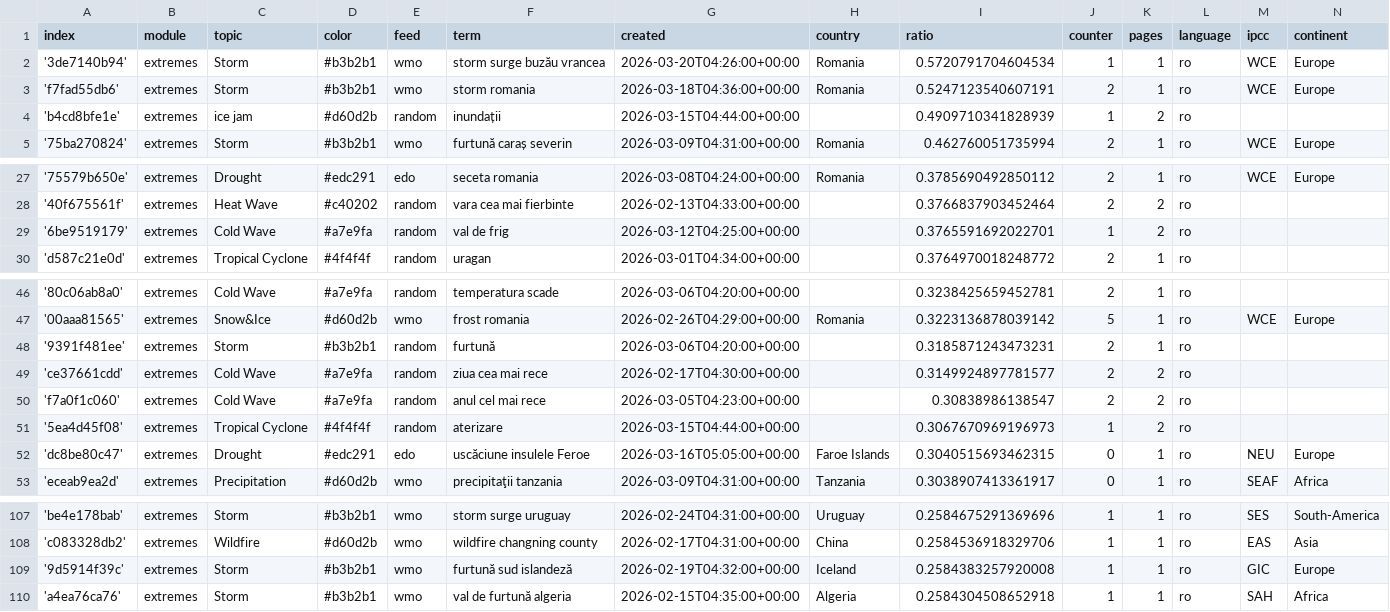
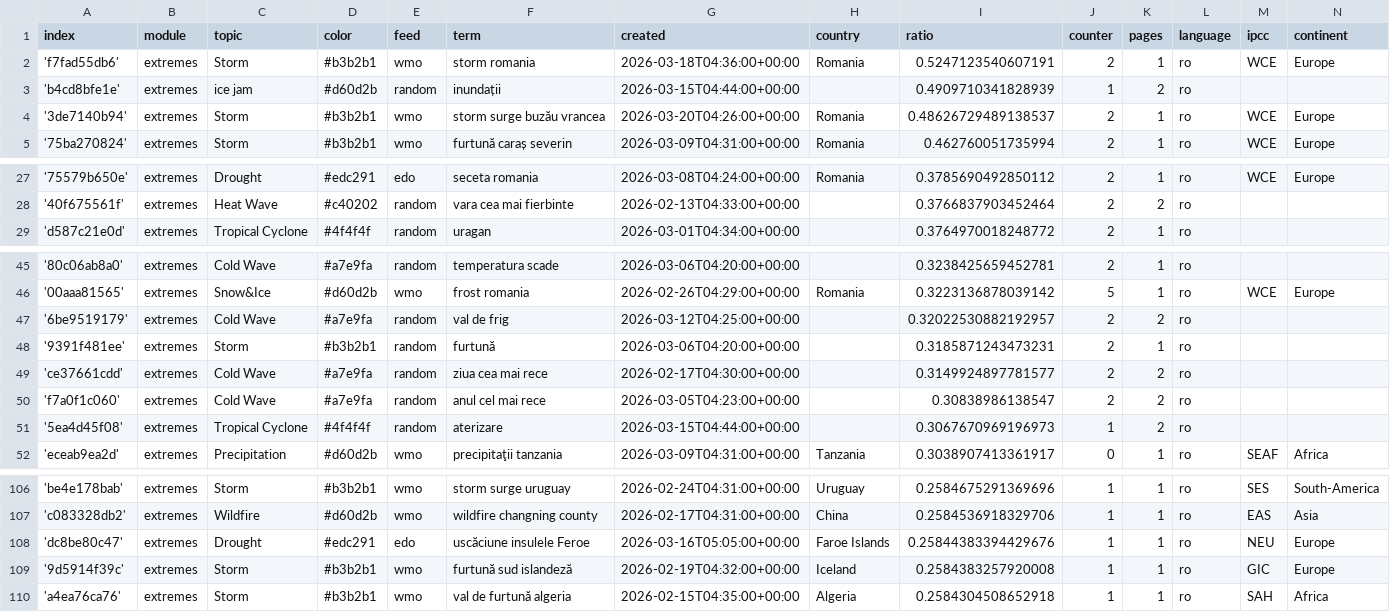
Before and after one commit to TinoH91news/romanianExtremes, a CSV file: terms.csv, drawn as a sheet; only a part is shown, gaps mark what is left out; removed rows and columns are numbered as before the commit, all else as after; the diff names each change by its address in the sheet, - before the commit and + after, or states it on an @@ line.

Commit message:
Commit from GitHub Actions (harvest:0.0)

```diff
--- a/terms.csv
+++ b/terms.csv
-row 2: '3de7140b94' | extremes | Storm | #b3b2b1 | wmo | storm surge buzău vrancea | 2026-03-20T04:26:00+00:00 | Romania | 0.5720791704604534 | 1 | 1 | ro | WCE | Europe
+row 4: '3de7140b94' | extremes | Storm | #b3b2b1 | wmo | storm surge buzău vrancea | 2026-03-20T04:26:00+00:00 | Romania | 0.48626729489138537 | 2 | 1 | ro | WCE | Europe
-row 29: '6be9519179' | extremes | Cold Wave | #a7e9fa | random | val de frig | 2026-03-12T04:25:00+00:00 |  | 0.3765591692022701 | 1 | 2 | ro
+row 47: '6be9519179' | extremes | Cold Wave | #a7e9fa | random | val de frig | 2026-03-12T04:25:00+00:00 |  | 0.32022530882192957 | 2 | 2 | ro
-row 52: 'dc8be80c47' | extremes | Drought | #edc291 | edo | uscăciune insulele Feroe | 2026-03-16T05:05:00+00:00 | Faroe Islands | 0.3040515693462315 | 0 | 1 | ro | NEU | Europe
+row 108: 'dc8be80c47' | extremes | Drought | #edc291 | edo | uscăciune insulele Feroe | 2026-03-16T05:05:00+00:00 | Faroe Islands | 0.25844383394429676 | 1 | 1 | ro | NEU | Europe
```
